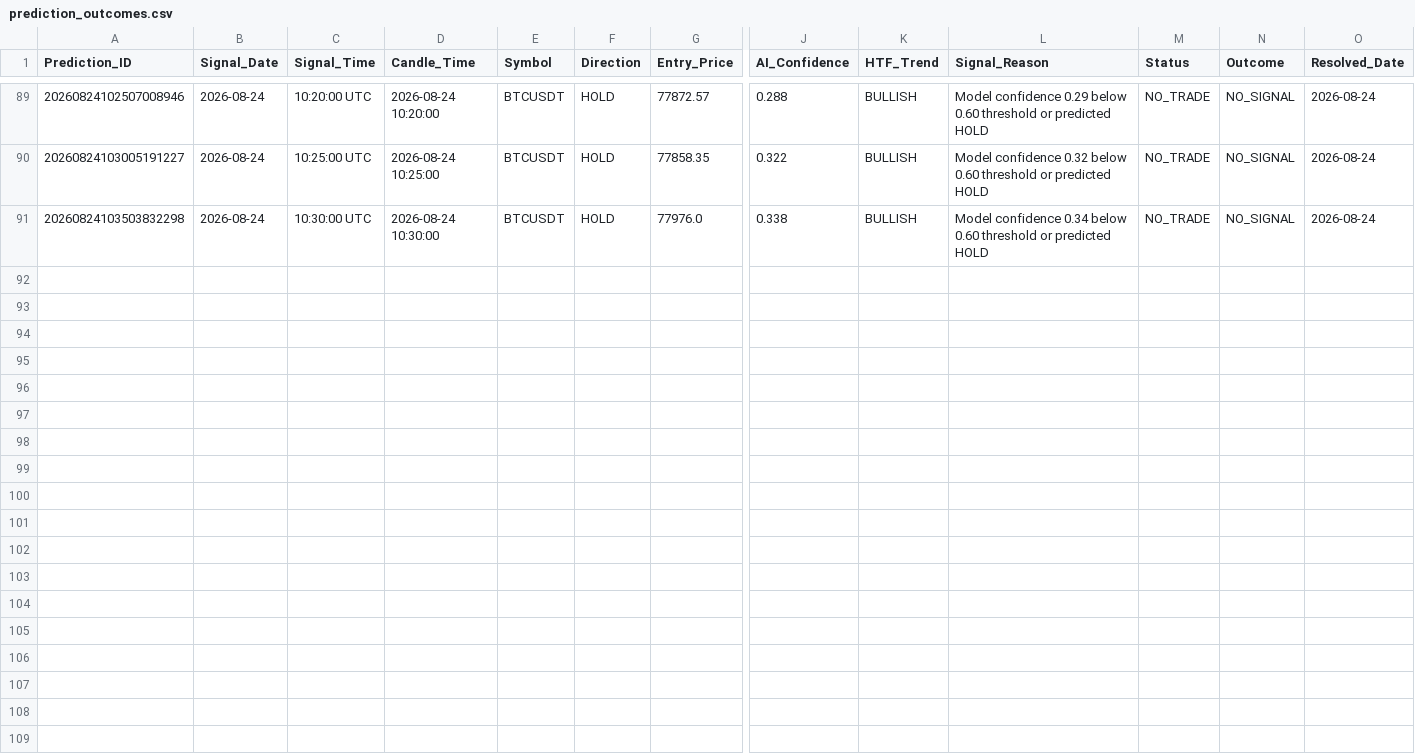
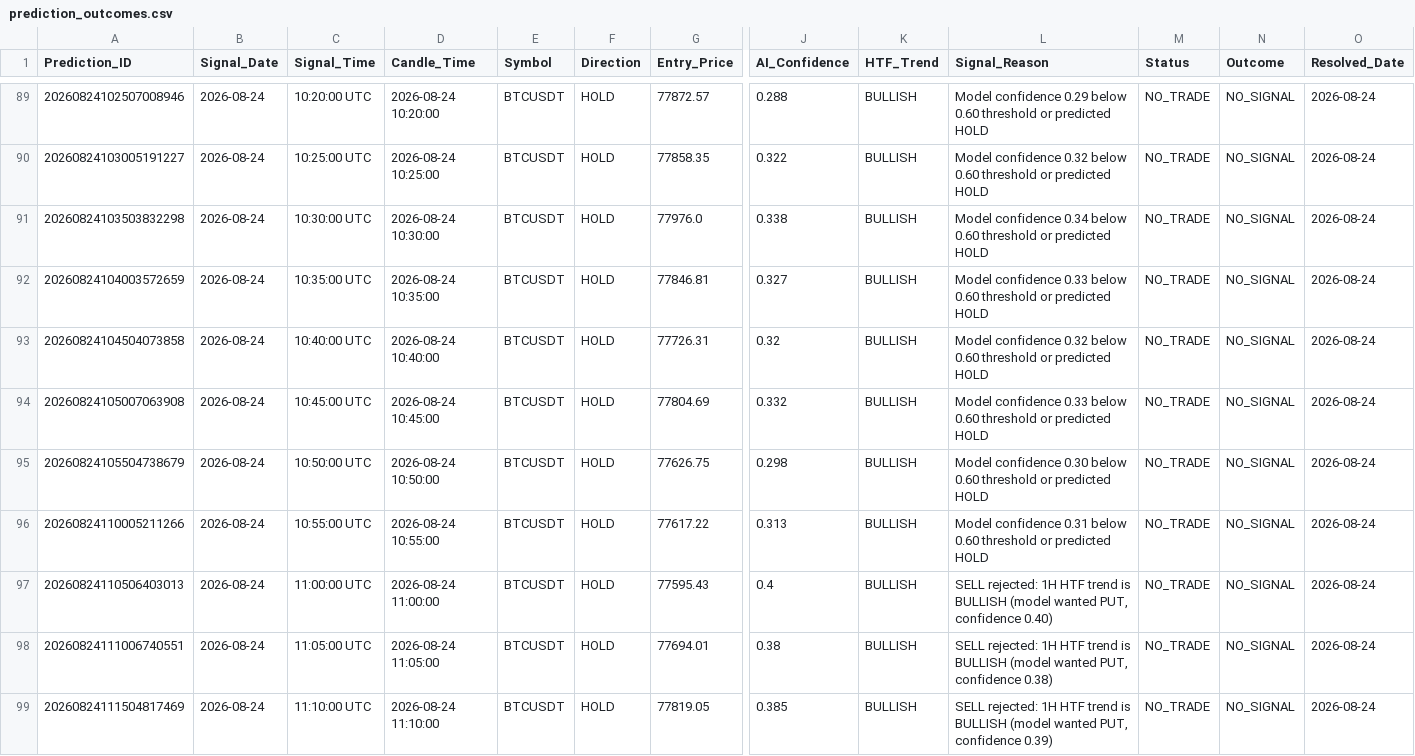
Before and after one commit to kishoreanand75/shineaspire, a CSV file: prediction_outcomes.csv, drawn as a sheet; only a part is shown, gaps mark what is left out; rows hold the shown columns only; the diff names each change by its address in the sheet, - before the commit and + after, or states it on an @@ line.

```diff
--- a/prediction_outcomes.csv
+++ b/prediction_outcomes.csv
+row 92: 20260824104003572659 | 2026-08-24 | 10:35:00 UTC | 2026-08-24 10:35:00 | BTCUSDT | HOLD | 77846.81 | 0.327 | BULLISH | Model confidence 0.33 below 0.60 threshold or predicted HOLD | NO_TRADE | NO_SIGNAL | 2026-08-24
+row 93: 20260824104504073858 | 2026-08-24 | 10:40:00 UTC | 2026-08-24 10:40:00 | BTCUSDT | HOLD | 77726.31 | 0.32 | BULLISH | Model confidence 0.32 below 0.60 threshold or predicted HOLD | NO_TRADE | NO_SIGNAL | 2026-08-24
+row 94: 20260824105007063908 | 2026-08-24 | 10:45:00 UTC | 2026-08-24 10:45:00 | BTCUSDT | HOLD | 77804.69 | 0.332 | BULLISH | Model confidence 0.33 below 0.60 threshold or predicted HOLD | NO_TRADE | NO_SIGNAL | 2026-08-24
+row 95: 20260824105504738679 | 2026-08-24 | 10:50:00 UTC | 2026-08-24 10:50:00 | BTCUSDT | HOLD | 77626.75 | 0.298 | BULLISH | Model confidence 0.30 below 0.60 threshold or predicted HOLD | NO_TRADE | NO_SIGNAL | 2026-08-24
+row 96: 20260824110005211266 | 2026-08-24 | 10:55:00 UTC | 2026-08-24 10:55:00 | BTCUSDT | HOLD | 77617.22 | 0.313 | BULLISH | Model confidence 0.31 below 0.60 threshold or predicted HOLD | NO_TRADE | NO_SIGNAL | 2026-08-24
+row 97: 20260824110506403013 | 2026-08-24 | 11:00:00 UTC | 2026-08-24 11:00:00 | BTCUSDT | HOLD | 77595.43 | 0.4 | BULLISH | SELL rejected: 1H HTF trend is BULLISH (model wanted PUT, confidence 0.40) | NO_TRADE | NO_SIGNAL | 2026-08-24
+row 98: 20260824111006740551 | 2026-08-24 | 11:05:00 UTC | 2026-08-24 11:05:00 | BTCUSDT | HOLD | 77694.01 | 0.38 | BULLISH | SELL rejected: 1H HTF trend is BULLISH (model wanted PUT, confidence 0.38) | NO_TRADE | NO_SIGNAL | 2026-08-24
+row 99: 20260824111504817469 | 2026-08-24 | 11:10:00 UTC | 2026-08-24 11:10:00 | BTCUSDT | HOLD | 77819.05 | 0.385 | BULLISH | SELL rejected: 1H HTF trend is BULLISH (model wanted PUT, confidence 0.39) | NO_TRADE | NO_SIGNAL | 2026-08-24
```
Also changed, not shown: 6 other files.
